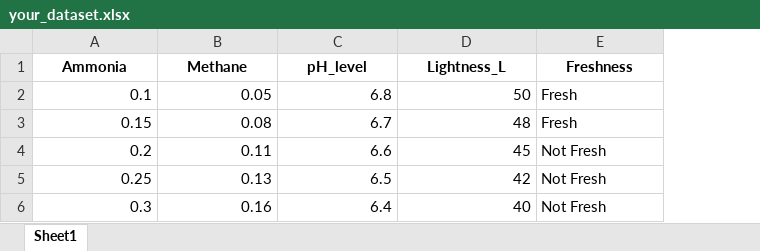
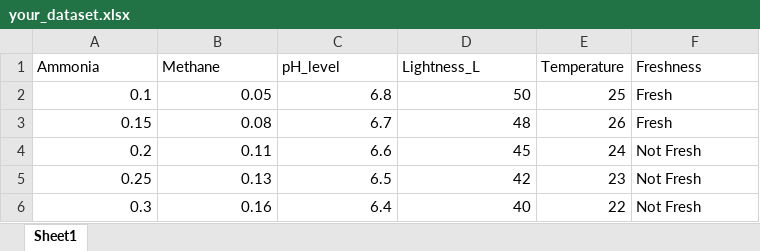
Before and after one commit to MJBeltran13/porkai2, an Excel workbook: your_dataset.xlsx, sheet Sheet1, drawn as a sheet; values as stored, in another font and other column widths than the file's, no borders; addresses are those after the commit; the diff names each change by its address in the sheet, - before the commit and + after, or states it on an @@ line.

```diff
--- a/your_dataset.xlsx (sheet Sheet1)
+++ b/your_dataset.xlsx (sheet Sheet1)
+column E (Temperature), rows 2-6: 25 | 26 | 24 | 23 | 22
@@ A1:D1 bold: on → off, alignment: center → left @@
@@ F1 bold: on → off, alignment: center → left @@
```
Also changed, not shown: 24 other files.
